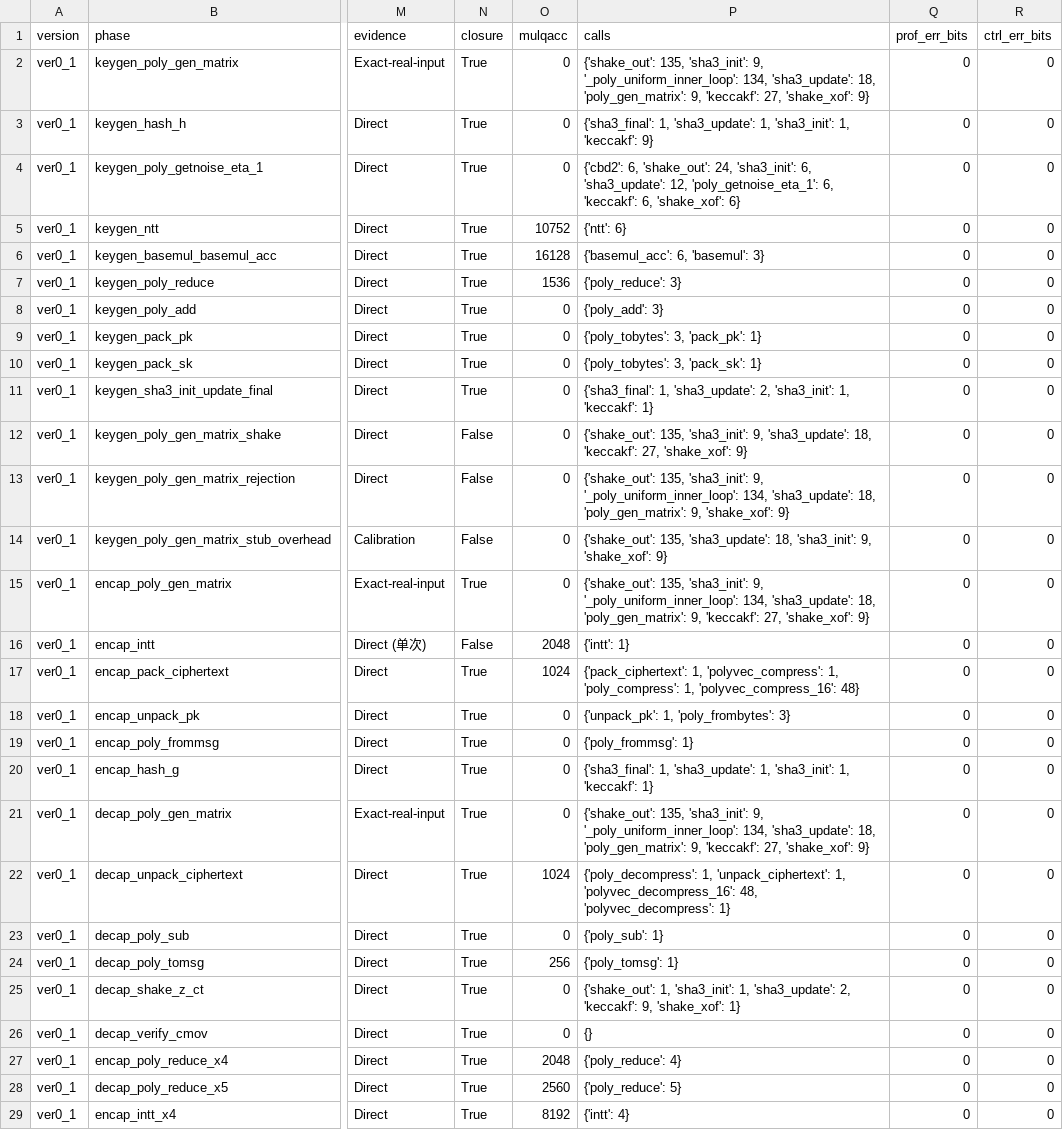
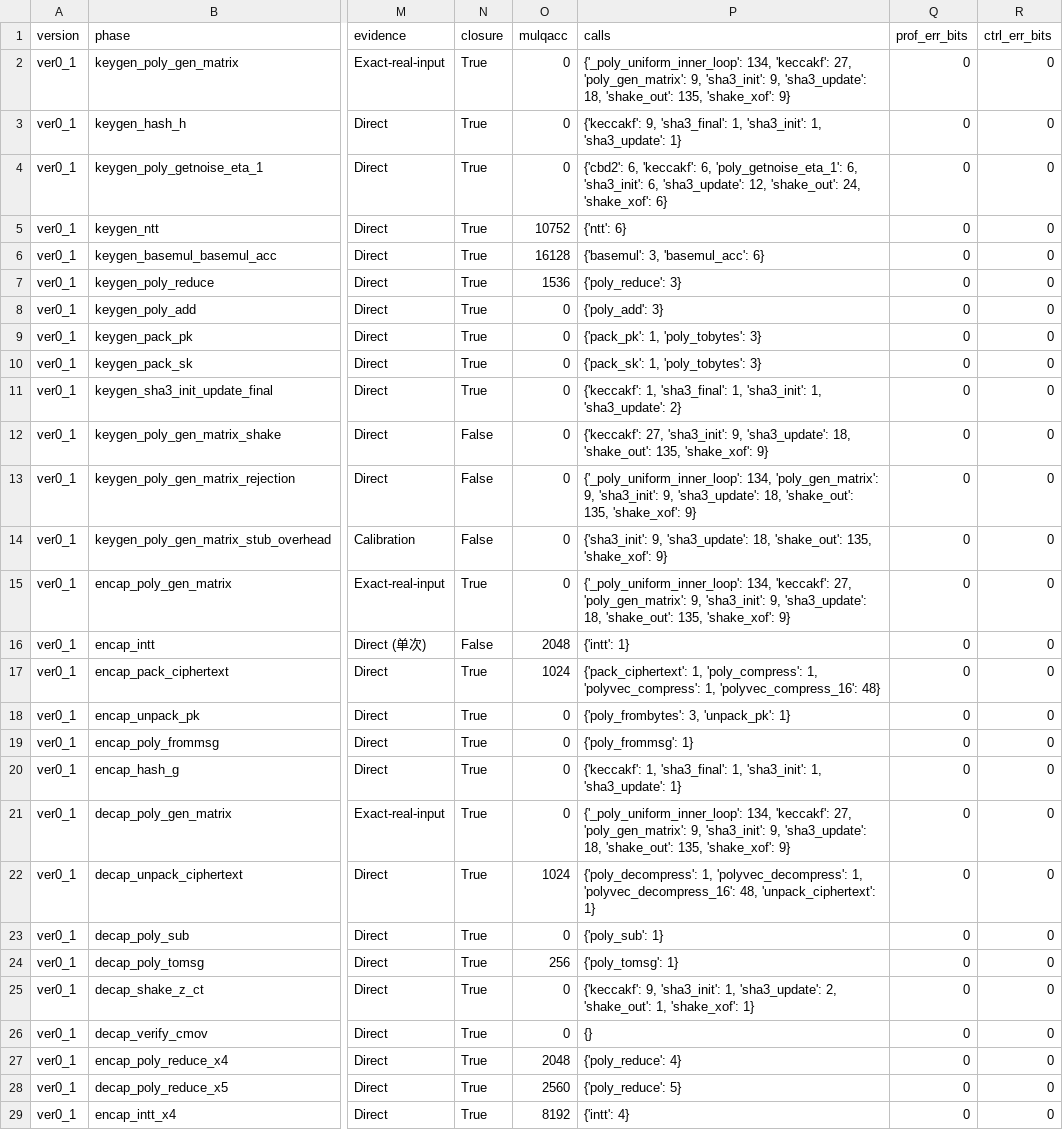
Before and after one commit to harmor123/new_opentitan, a CSV file: logs_hkem/ver0_1_profiling/re_ver0_1.csv, drawn as a sheet; only a part is shown, gaps mark what is left out; the diff covers the shown part only; the diff names each change by its address in the sheet, - before the commit and + after, or states it on an @@ line.

```diff
--- a/logs_hkem/ver0_1_profiling/re_ver0_1.csv
+++ b/logs_hkem/ver0_1_profiling/re_ver0_1.csv
-P2 (calls): {'shake_out': 135, 'sha3_init': 9, '_poly_uniform_inner_loop': 134, 'sha3_update': 18, 'poly_gen_matrix': 9, 'keccakf': 27, 'shake_xof': 9}
+P2 (calls): {'_poly_uniform_inner_loop': 134, 'keccakf': 27, 'poly_gen_matrix': 9, 'sha3_init': 9, 'sha3_update': 18, 'shake_out': 135, 'shake_xof': 9}
-P3 (calls): {'sha3_final': 1, 'sha3_update': 1, 'sha3_init': 1, 'keccakf': 9}
+P3 (calls): {'keccakf': 9, 'sha3_final': 1, 'sha3_init': 1, 'sha3_update': 1}
-P4 (calls): {'cbd2': 6, 'shake_out': 24, 'sha3_init': 6, 'sha3_update': 12, 'poly_getnoise_eta_1': 6, 'keccakf': 6, 'shake_xof': 6}
+P4 (calls): {'cbd2': 6, 'keccakf': 6, 'poly_getnoise_eta_1': 6, 'sha3_init': 6, 'sha3_update': 12, 'shake_out': 24, 'shake_xof': 6}
-P6 (calls): {'basemul_acc': 6, 'basemul': 3}
+P6 (calls): {'basemul': 3, 'basemul_acc': 6}
-P9 (calls): {'poly_tobytes': 3, 'pack_pk': 1}
+P9 (calls): {'pack_pk': 1, 'poly_tobytes': 3}
-P10 (calls): {'poly_tobytes': 3, 'pack_sk': 1}
+P10 (calls): {'pack_sk': 1, 'poly_tobytes': 3}
-P11 (calls): {'sha3_final': 1, 'sha3_update': 2, 'sha3_init': 1, 'keccakf': 1}
+P11 (calls): {'keccakf': 1, 'sha3_final': 1, 'sha3_init': 1, 'sha3_update': 2}
-P12 (calls): {'shake_out': 135, 'sha3_init': 9, 'sha3_update': 18, 'keccakf': 27, 'shake_xof': 9}
+P12 (calls): {'keccakf': 27, 'sha3_init': 9, 'sha3_update': 18, 'shake_out': 135, 'shake_xof': 9}
-P13 (calls): {'shake_out': 135, 'sha3_init': 9, '_poly_uniform_inner_loop': 134, 'sha3_update': 18, 'poly_gen_matrix': 9, 'shake_xof': 9}
+P13 (calls): {'_poly_uniform_inner_loop': 134, 'poly_gen_matrix': 9, 'sha3_init': 9, 'sha3_update': 18, 'shake_out': 135, 'shake_xof': 9}
-P14 (calls): {'shake_out': 135, 'sha3_update': 18, 'sha3_init': 9, 'shake_xof': 9}
+P14 (calls): {'sha3_init': 9, 'sha3_update': 18, 'shake_out': 135, 'shake_xof': 9}
-P15 (calls): {'shake_out': 135, 'sha3_init': 9, '_poly_uniform_inner_loop': 134, 'sha3_update': 18, 'poly_gen_matrix': 9, 'keccakf': 27, 'shake_xof': 9}
+P15 (calls): {'_poly_uniform_inner_loop': 134, 'keccakf': 27, 'poly_gen_matrix': 9, 'sha3_init': 9, 'sha3_update': 18, 'shake_out': 135, 'shake_xof': 9}
-P17 (calls): {'pack_ciphertext': 1, 'polyvec_compress': 1, 'poly_compress': 1, 'polyvec_compress_16':…
+P17 (calls): {'pack_ciphertext': 1, 'poly_compress': 1, 'polyvec_compress': 1, 'polyvec_compress_16':…
-P18 (calls): {'unpack_pk': 1, 'poly_frombytes': 3}
+P18 (calls): {'poly_frombytes': 3, 'unpack_pk': 1}
-P20 (calls): {'sha3_final': 1, 'sha3_update': 1, 'sha3_init': 1, 'keccakf': 1}
+P20 (calls): {'keccakf': 1, 'sha3_final': 1, 'sha3_init': 1, 'sha3_update': 1}
-P21 (calls): {'shake_out': 135, 'sha3_init': 9, '_poly_uniform_inner_loop': 134, 'sha3_update': 18, 'poly_gen_matrix': 9, 'keccakf': 27, 'shake_xof': 9}
+P21 (calls): {'_poly_uniform_inner_loop': 134, 'keccakf': 27, 'poly_gen_matrix': 9, 'sha3_init': 9, 'sha3_update': 18, 'shake_out': 135, 'shake_xof': 9}
-P22 (calls): {'poly_decompress': 1, 'unpack_ciphertext': 1, 'polyvec_decompress_16': 48, 'polyvec_decompress': 1}
+P22 (calls): {'poly_decompress': 1, 'polyvec_decompress': 1, 'polyvec_decompress_16': 48, 'unpack_ciphertext': 1}
-P25 (calls): {'shake_out': 1, 'sha3_init': 1, 'sha3_update': 2, 'keccakf': 9, 'shake_xof': 1}
+P25 (calls): {'keccakf': 9, 'sha3_init': 1, 'sha3_update': 2, 'shake_out': 1, 'shake_xof': 1}
```
Also changed, not shown: 8 edited cells elsewhere in this file, logs_hkem/ver0_2_profiling/re_ver0_2.csv, logs_hkem/ver1_1_profiling/re_ver1_1.csv, 10 other files.
